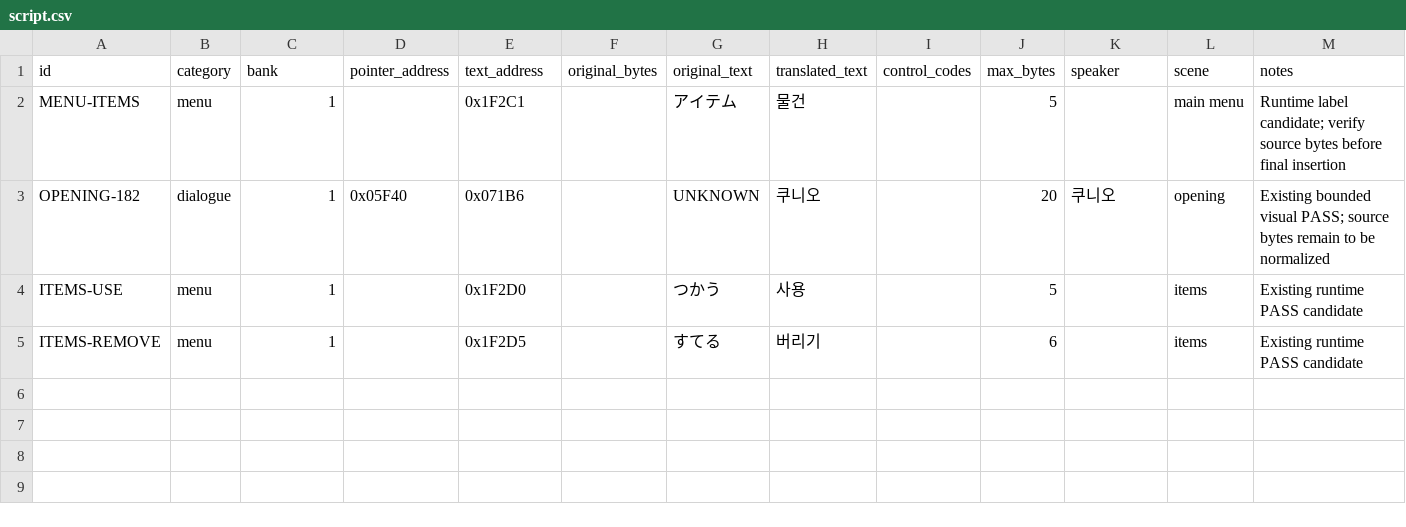
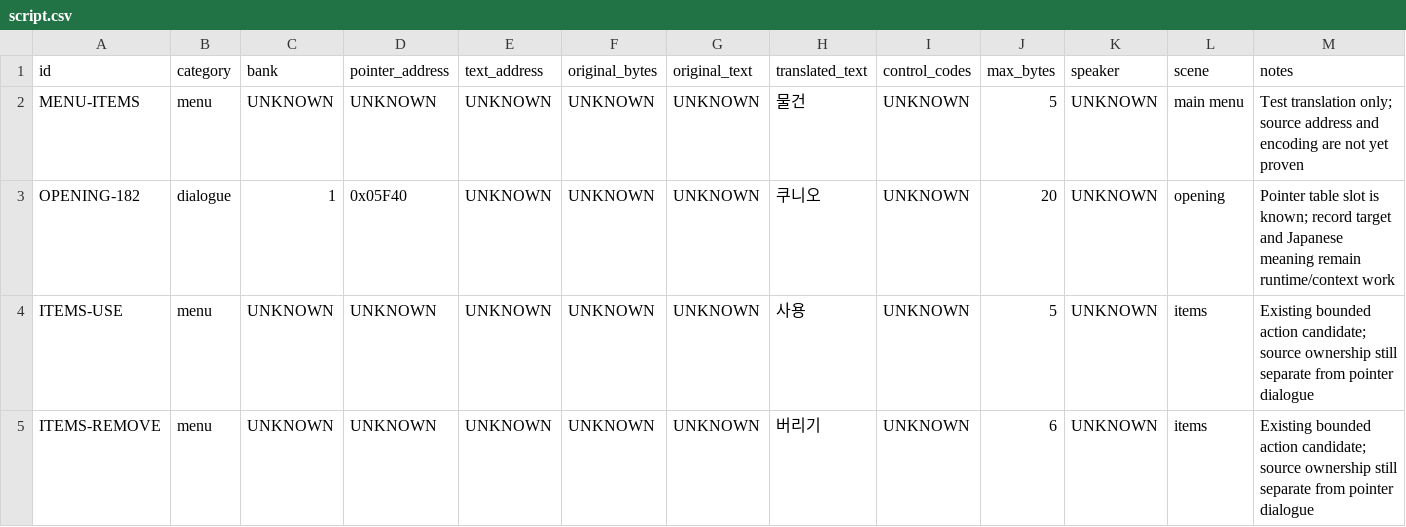
Before and after one commit to kakduki/kunio-period-drama-korean-patch, a CSV file: translation/script.csv, drawn as a sheet.

```diff
--- a/translation/script.csv
+++ b/translation/script.csv
@@ -1,5 +1,5 @@
 id,category,bank,pointer_address,text_address,original_bytes,original_text,translated_text,control_codes,max_bytes,speaker,scene,notes
-MENU-ITEMS,menu,1,,0x1F2C1,,アイテム,물건,,5,,main menu,Runtime label candidate; verify source bytes before final insertion
-OPENING-182,dialogue,1,0x05F40,0x071B6,,UNKNOWN,쿠니오,,20,쿠니오,opening,Existing bounded visual PASS; source bytes remain to be normalized
-ITEMS-USE,menu,1,,0x1F2D0,,つかう,사용,,5,,items,Existing runtime PASS candidate
-ITEMS-REMOVE,menu,1,,0x1F2D5,,すてる,버리기,,6,,items,Existing runtime PASS candidate
+MENU-ITEMS,menu,UNKNOWN,UNKNOWN,UNKNOWN,UNKNOWN,UNKNOWN,물건,UNKNOWN,5,UNKNOWN,main menu,Test translation only; source address and encoding are not yet proven
+OPENING-182,dialogue,1,0x05F40,UNKNOWN,UNKNOWN,UNKNOWN,쿠니오,UNKNOWN,20,UNKNOWN,opening,Pointer table slot is known; record target and Japanese meaning remain runtime/context work
+ITEMS-USE,menu,UNKNOWN,UNKNOWN,UNKNOWN,UNKNOWN,UNKNOWN,사용,UNKNOWN,5,UNKNOWN,items,Existing bounded action candidate; source ownership still separate from pointer dialogue
+ITEMS-REMOVE,menu,UNKNOWN,UNKNOWN,UNKNOWN,UNKNOWN,UNKNOWN,버리기,UNKNOWN,6,UNKNOWN,items,Existing bounded action candidate; source ownership still separate from pointer dialogue
```
Also changed, not shown: 21 other files.
